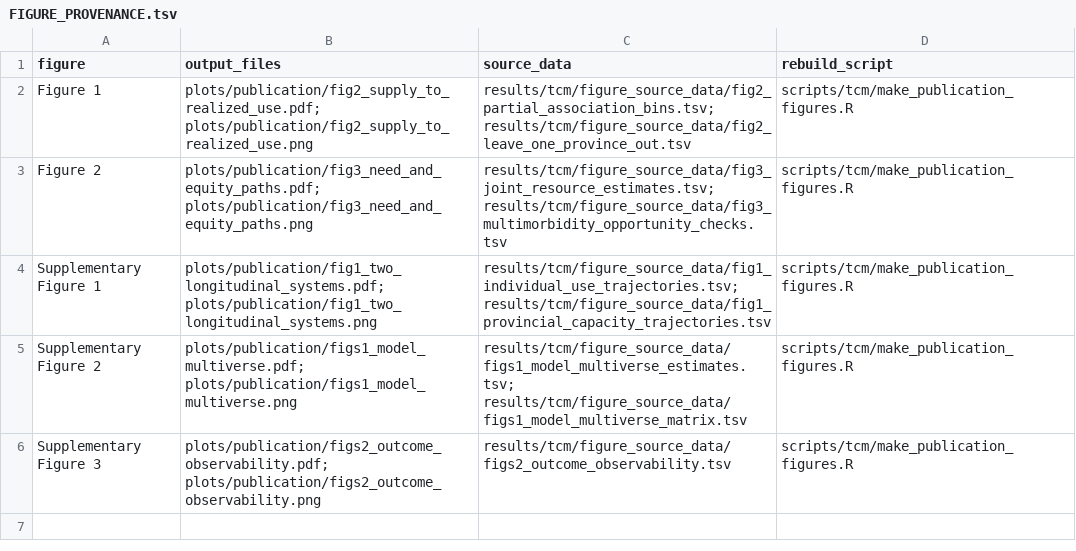
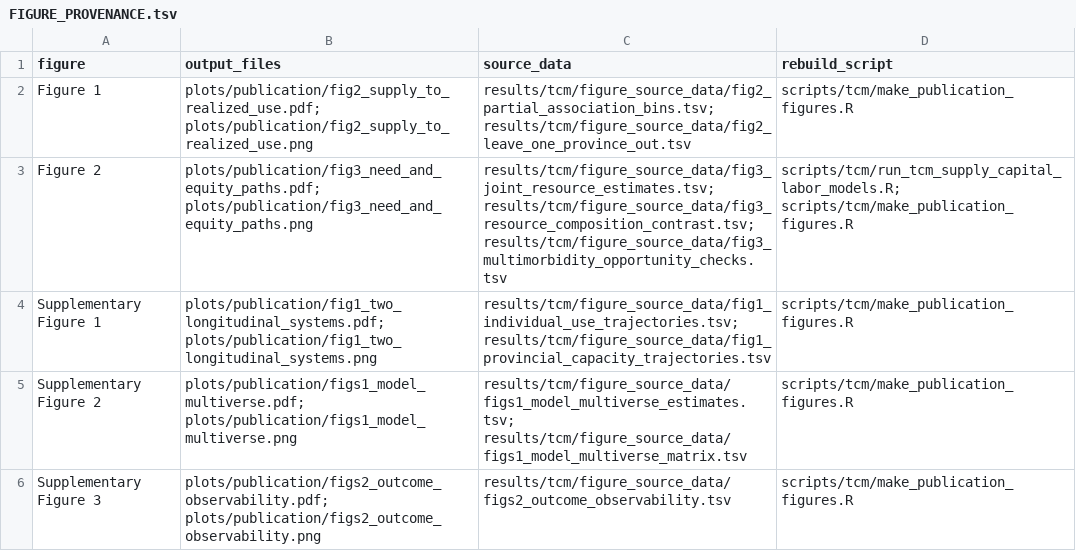
Before and after one commit to Zhenghongwei11/tcm-capacity-older-adults, a TSV file: docs/FIGURE_PROVENANCE.tsv, drawn as a sheet.

```diff
--- a/docs/FIGURE_PROVENANCE.tsv
+++ b/docs/FIGURE_PROVENANCE.tsv
@@ -2,3 +2,3 @@ figure	output_files	source_data	rebuild_script
 Figure 1	plots/publication/fig2_supply_to_realized_use.pdf; plots/publication/fig2_supply_to_realized_use.png	results/tcm/figure_source_data/fig2_partial_association_bins.tsv; results/tcm/figure_source_data/fig2_leave_one_province_out.tsv	scripts/tcm/make_publication_figures.R
-Figure 2	plots/publication/fig3_need_and_equity_paths.pdf; plots/publication/fig3_need_and_equity_paths.png	results/tcm/figure_source_data/fig3_joint_resource_estimates.tsv; results/tcm/figure_source_data/fig3_multimorbidity_opportunity_checks.tsv	scripts/tcm/make_publication_figures.R
+Figure 2	plots/publication/fig3_need_and_equity_paths.pdf; plots/publication/fig3_need_and_equity_paths.png	results/tcm/figure_source_data/fig3_joint_resource_estimates.tsv; results/tcm/figure_source_data/fig3_resource_composition_contrast.tsv; results/tcm/figure_source_data/fig3_multimorbidity_opportunity_checks.tsv	scripts/tcm/run_tcm_supply_capital_labor_models.R; scripts/tcm/make_publication_figures.R
 Supplementary Figure 1	plots/publication/fig1_two_longitudinal_systems.pdf; plots/publication/fig1_two_longitudinal_systems.png	results/tcm/figure_source_data/fig1_individual_use_trajectories.tsv; results/tcm/figure_source_data/fig1_provincial_capacity_trajectories.tsv	scripts/tcm/make_publication_figures.R
```
Also changed, not shown: results/tcm/tcm_supply_capital_labor_models.tsv, 19 other files.
